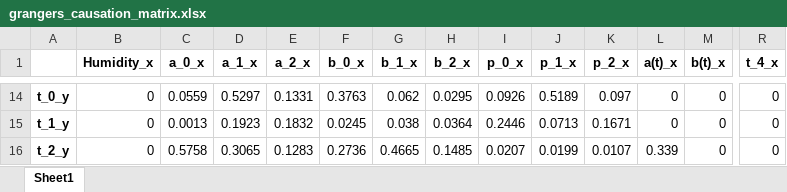
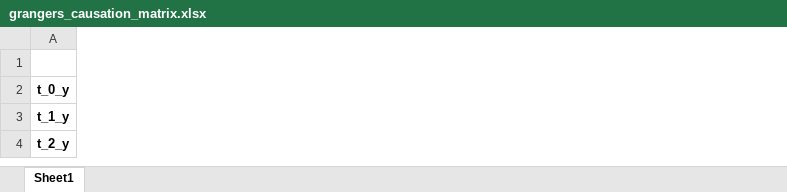
Before and after one commit to ruslkhay/Magfield, an Excel workbook: notebooks/Weather dataset/grangers_causation_matrix.xlsx, sheet Sheet1, drawn as a sheet; only a part is shown, gaps mark what is left out; values as stored, in another font and other column widths than the file's, no borders; the diff covers the shown part only; the diff names each change by its address in the sheet, - before the commit and + after, or states it on an @@ line.

```diff
--- a/notebooks/Weather dataset/grangers_causation_matrix.xlsx (sheet Sheet1)
+++ b/notebooks/Weather dataset/grangers_causation_matrix.xlsx (sheet Sheet1)
-column B (Humidity_x), rows 14-16: all 0
-column C (a_0_x), rows 14-16: 0.0559 | 0.0013 | 0.5758
-column D (a_1_x), rows 14-16: 0.5297 | 0.1923 | 0.3065
-column E (a_2_x), rows 14-16: 0.1331 | 0.1832 | 0.1283
-column F (b_0_x), rows 14-16: 0.3763 | 0.0245 | 0.2736
-column G (b_1_x), rows 14-16: 0.062 | 0.038 | 0.4665
-column H (b_2_x), rows 14-16: 0.0295 | 0.0364 | 0.1485
-column I (p_0_x), rows 14-16: 0.0926 | 0.2446 | 0.0207
-column J (p_1_x), rows 14-16: 0.5189 | 0.0713 | 0.0199
-column K (p_2_x), rows 14-16: 0.097 | 0.1671 | 0.0107
-column L (a(t)_x), rows 14-16: 0 | 0 | 0.339
-column M (b(t)_x), rows 14-16: all 0
-column R (t_4_x), rows 14-16: all 0
```
Also changed, not shown: 16 removed rows, 3 removed columns and 183 edited cells elsewhere in this sheet, 3 other files.
